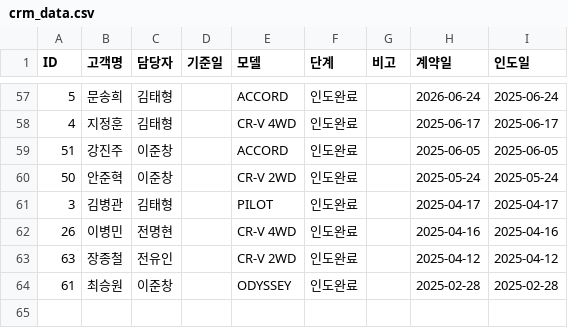
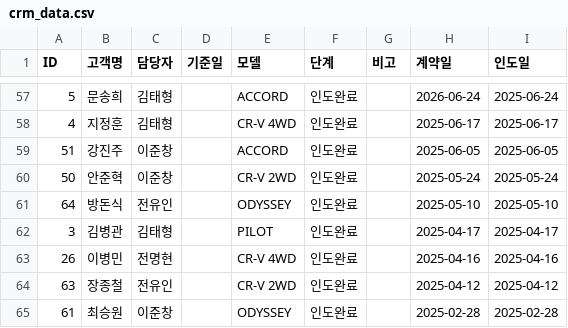
Before and after one commit to tmxpq1234-cmd/honda-crm, a CSV file: crm_data.csv, drawn as a sheet; only a part is shown, gaps mark what is left out; the diff names each change by its address in the sheet, - before the commit and + after, or states it on an @@ line.

Commit message:
Update 2026-04-05 01:35:02.102024

```diff
--- a/crm_data.csv
+++ b/crm_data.csv
+row 61: 64 | 방돈식 | 전유인 |  | ODYSSEY | 인도완료 |  | 2025-05-10 | 2025-05-10
```
